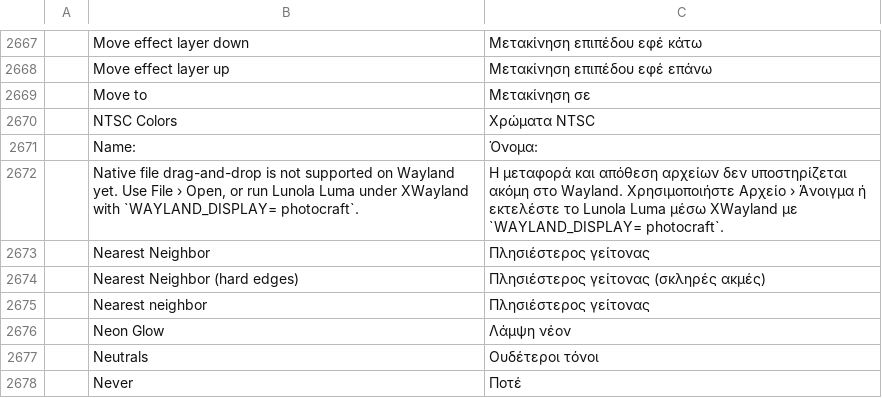
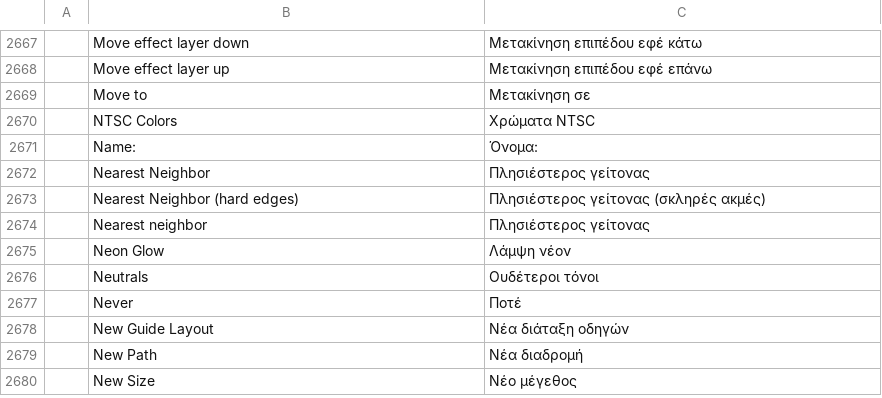
Before and after one commit to pujosety/Lunola-Luma, a TSV file: crates/ui-egui/src/i18n/el.tsv, drawn as a sheet; only a part is shown, gaps mark what is left out; the shorter side is filled out with more unchanged rows; the diff names each change by its address in the sheet, - before the commit and + after, or states it on an @@ line.

Commit message:
chore(branding): finish visible Lunola Luma labels

```diff
--- a/crates/ui-egui/src/i18n/el.tsv
+++ b/crates/ui-egui/src/i18n/el.tsv
-row 2672:  | Native file drag-and-drop is not supported on Wayland yet. Use File › Open, or run Lunola Luma under XWayland with `WAYLAND_DISPLAY= photocraft`. | Η μεταφορά και απόθεση αρχείων δεν υποστηρίζεται ακόμη στο Wayland. Χρησιμοποιήστε Αρχείο › Άνοιγμα ή εκτελέστε το Lunola Luma μέσω XWayland με `WAYLAND_DISPLAY= photocraft`.
```
Also changed, not shown: crates/ui-egui/src/i18n/ja.tsv, crates/ui-egui/src/i18n/nl.tsv, 19 other files.
